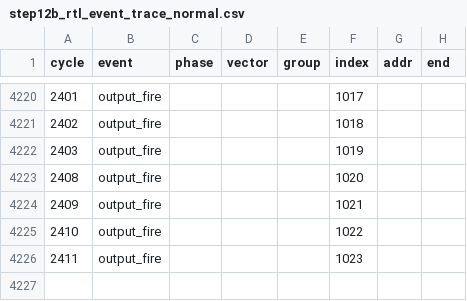
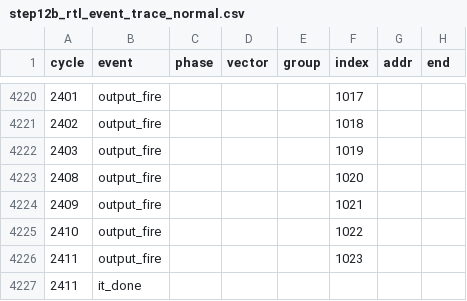
Before and after one commit to hahayyf666-netizen/ITS_NEW, a CSV file: 05_audit/current/17/step12b_rtl_event_trace_normal.csv, drawn as a sheet; only a part is shown, gaps mark what is left out.

Commit message:
Close Step12B functional gate

```diff
--- a/05_audit/current/17/step12b_rtl_event_trace_normal.csv
+++ b/05_audit/current/17/step12b_rtl_event_trace_normal.csv
@@ -4226 +4226,2 @@ cycle,event,phase,vector,group,index,addr,end
 2411,output_fire,,,,1023,,
+2411,it_done,,,,,,
```
Also changed, not shown: 05_audit/current/17/step12b_rtl_event_trace_synthesis.csv, 32 other files.
